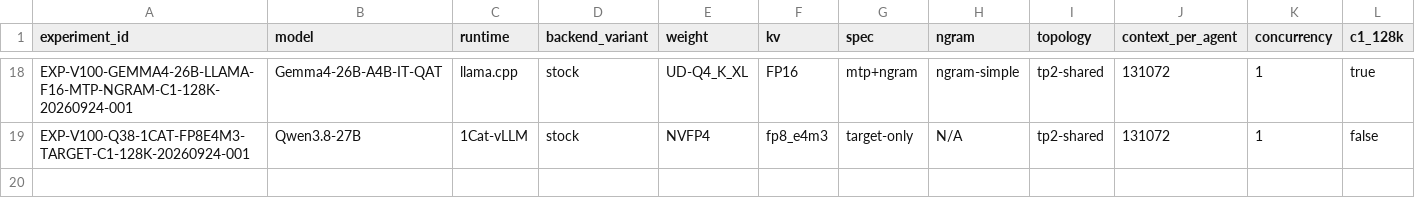
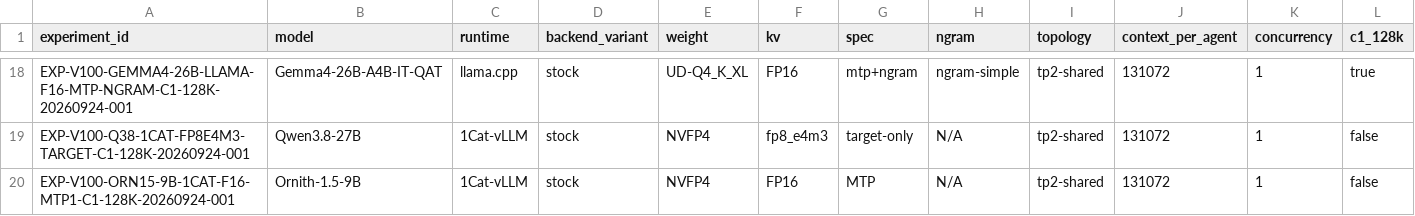
Before and after one commit to loopwhile/v100-llm-test, a CSV file: reports/comparison.csv, drawn as a sheet; only a part is shown, gaps mark what is left out; rows hold the shown columns only; the diff names each change by its address in the sheet, - before the commit and + after, or states it on an @@ line.

```diff
--- a/reports/comparison.csv
+++ b/reports/comparison.csv
+row 20: EXP-V100-ORN15-9B-1CAT-F16-MTP1-C1-128K-20260924-001 | Ornith-1.5-9B | 1Cat-vLLM | stock | NVFP4 | FP16 | MTP | N/A | tp2-shared | 131072 | 1 | false
```
Also changed, not shown: results/summary.csv, 19 other files.
